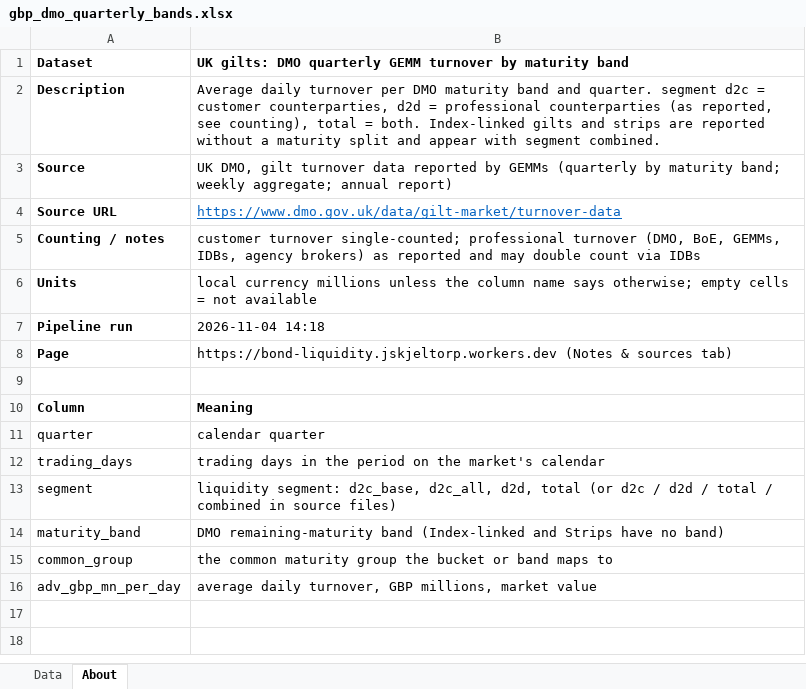
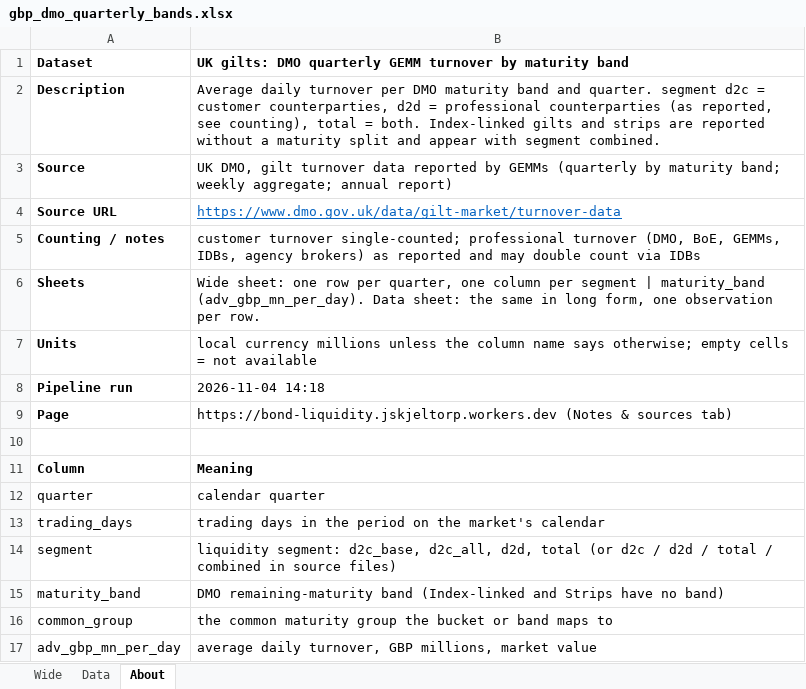
Before and after one commit to Jozzanova/Bond_liquidity_dashboard, an Excel workbook: site/data/gbp_dmo_quarterly_bands.xlsx, sheet About, drawn as a sheet; values as stored, in another font and other column widths than the file's, no borders; the diff names each change by its address in the sheet, - before the commit and + after, or states it on an @@ line.

```diff
--- a/site/data/gbp_dmo_quarterly_bands.xlsx (sheet About)
+++ b/site/data/gbp_dmo_quarterly_bands.xlsx (sheet About)
+sheet tab: Wide
+row 6: Sheets | Wide sheet: one row per quarter, one column per segment | maturity_band (adv_gbp_mn_per_day). Data sheet: the same in long form, one observation per row.
```
Also changed, not shown: site/data/bond_liquidity_all_datasets.xlsx, site/data/jpy_jsda_monthly.xlsx, 20 other files.
